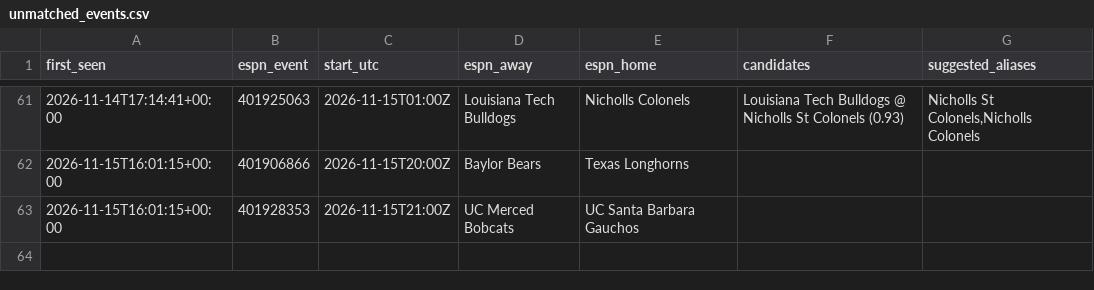
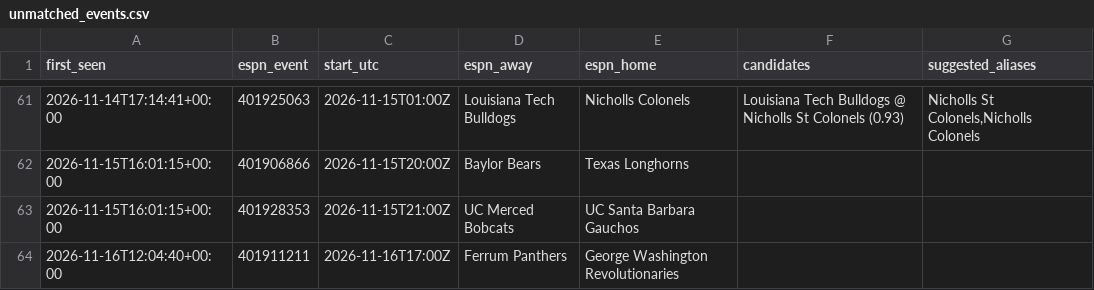
Before and after one commit to jlwin1995-alt/CBB, a CSV file: data/log/unmatched_events.csv, drawn as a sheet; only a part is shown, gaps mark what is left out.

```diff
--- a/data/log/unmatched_events.csv
+++ b/data/log/unmatched_events.csv
@@ -63 +63,2 @@ first_seen,espn_event,start_utc,espn_away,espn_home,candidates,suggested_aliases
 2026-11-15T16:01:15+00:00,401928353,2026-11-15T21:00Z,UC Merced Bobcats,UC Santa Barbara Gauchos,,
+2026-11-16T12:04:40+00:00,401911211,2026-11-16T17:00Z,Ferrum Panthers,George Washington Revolutionaries,,
```
Also changed, not shown: data/log/credits.csv, 4 other files.
